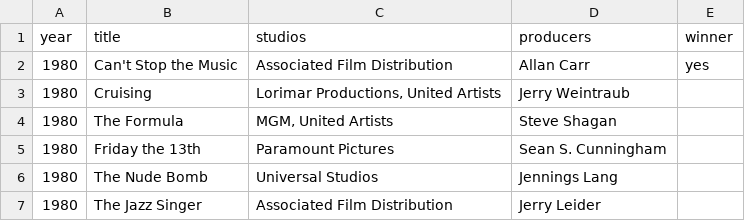
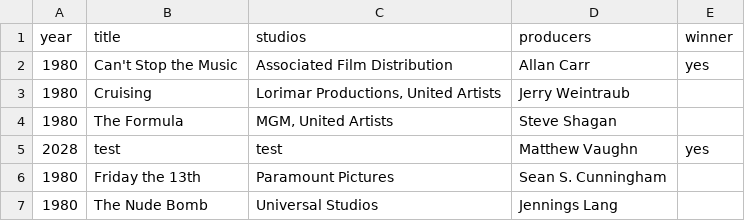
Before and after one commit to AlexisTirapelle/movieapi, a CSV file: movielist.csv, drawn as a sheet; only a part is shown; the shorter side is filled out with more unchanged rows.

```diff
--- a/movielist.csv
+++ b/movielist.csv
@@ -4,2 +4,3 @@ year;title;studios;producers;winner
 1980;The Formula;MGM, United Artists;Steve Shagan;
+2028;test;test;Matthew Vaughn;yes
 1980;Friday the 13th;Paramount Pictures;Sean S. Cunningham;
```
Also changed, not shown: 1 other file.
